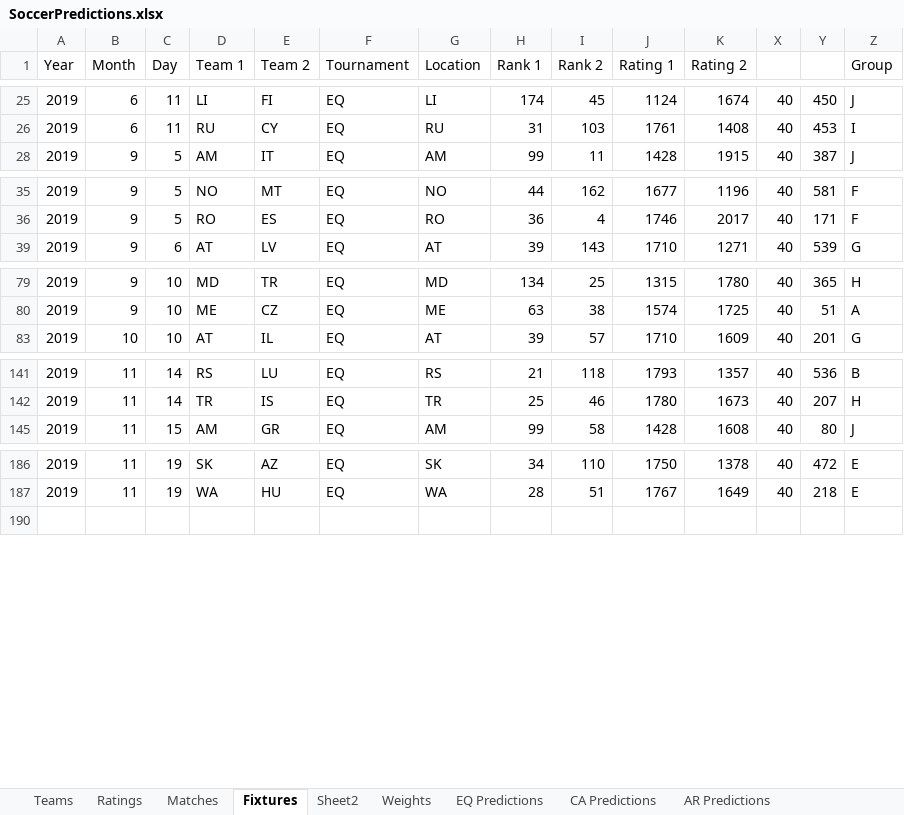
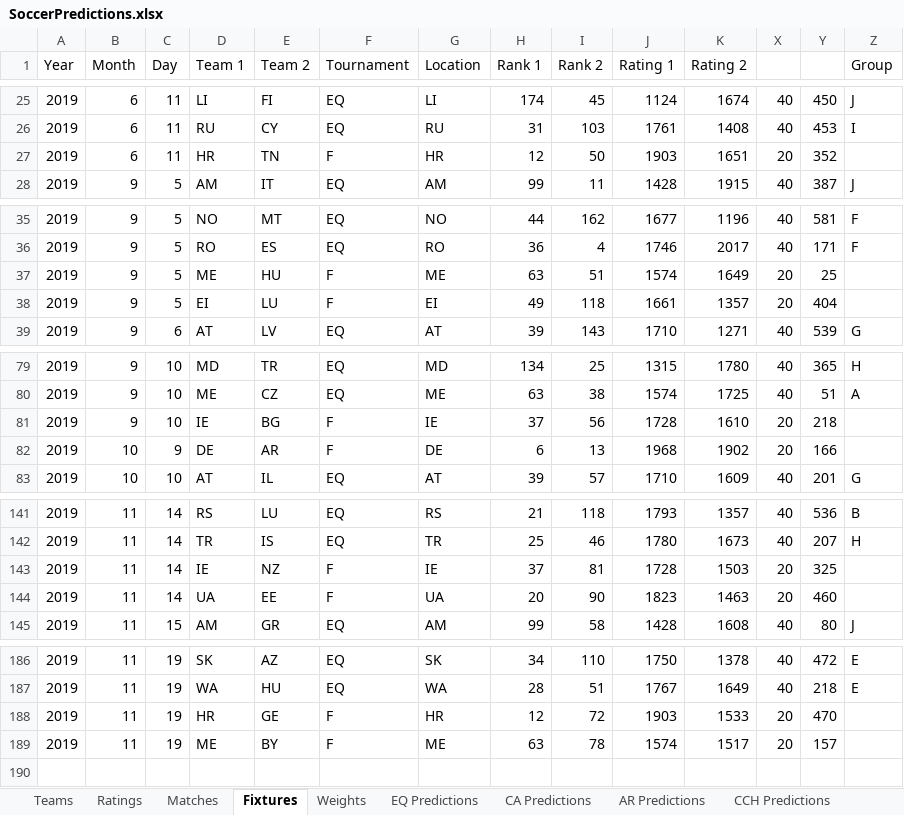
Before and after one commit to heshammourad/soccer-predictions, an Excel workbook: SoccerPredictions.xlsx, sheet Fixtures, drawn as a sheet; only a part is shown, gaps mark what is left out; values as stored, in another font and other column widths than the file's, no borders; rows hold the shown columns only; the diff covers the shown part only; the diff names each change by its address in the sheet, - before the commit and + after, or states it on an @@ line.

```diff
--- a/SoccerPredictions.xlsx (sheet Fixtures)
+++ b/SoccerPredictions.xlsx (sheet Fixtures)
-sheet tab: Sheet2
@@ row 27 unhidden: 2019 | 6 | 11 | HR | TN | F | HR | 12 | 50 | 1903 | 1651 | 20 | 352 @@
@@ row 37 unhidden: 2019 | 9 | 5 | ME | HU | F | ME | 63 | 51 | 1574 | 1649 | 20 | 25 @@
@@ row 38 unhidden: 2019 | 9 | 5 | EI | LU | F | EI | 49 | 118 | 1661 | 1357 | 20 | 404 @@
@@ row 81 unhidden: 2019 | 9 | 10 | IE | BG | F | IE | 37 | 56 | 1728 | 1610 | 20 | 218 @@
@@ row 82 unhidden: 2019 | 10 | 9 | DE | AR | F | DE | 6 | 13 | 1968 | 1902 | 20 | 166 @@
@@ row 143 unhidden: 2019 | 11 | 14 | IE | NZ | F | IE | 37 | 81 | 1728 | 1503 | 20 | 325 @@
@@ row 144 unhidden: 2019 | 11 | 14 | UA | EE | F | UA | 20 | 90 | 1823 | 1463 | 20 | 460 @@
@@ row 188 unhidden: 2019 | 11 | 19 | HR | GE | F | HR | 12 | 72 | 1903 | 1533 | 20 | 470 @@
@@ row 189 unhidden: 2019 | 11 | 19 | ME | BY | F | ME | 63 | 78 | 1574 | 1517 | 20 | 157 @@
```
Also changed, not shown: 4 hidden or unhidden rows elsewhere in this sheet, sheet Ratings, sheet CA Predictions, formulas that keep their value, 1 other file.
